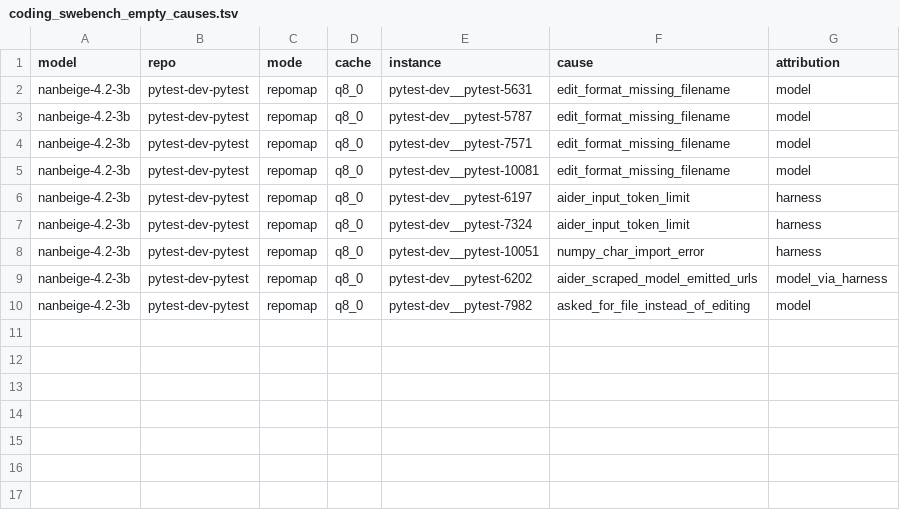
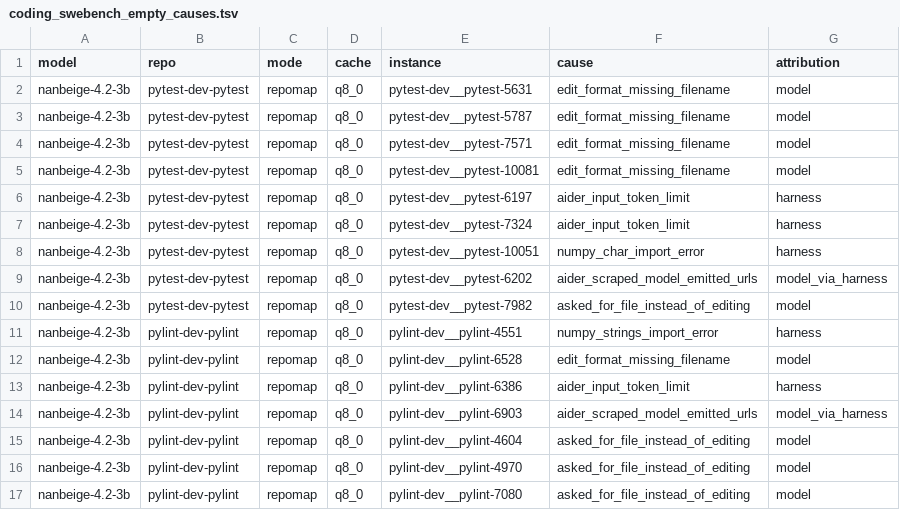
Before and after one commit to ccarokh/AI-Model-Benchmark-Runs, a TSV file: data/coding_swebench_empty_causes.tsv, drawn as a sheet.

Commit message:
SWE-bench: one pylint instance has been broken for every model
pylint-4551 produced an empty patch in all six runs ever made here --
every model, every cache type. It is aider crashing during the repository
scan on a scipy/numpy conflict: first "No module named 'numpy.char'", and
after the scipy upgrade built to fix that, "No module named
'numpy.strings'". The fix moved the error instead of removing it.

pylint therefore has 9 winnable instances, not 10, and every published
pylint figure here carries one guaranteed non-answer. Nothing reorders --
the field spans 0 to 1 -- but the empty column is inflated by one for all
of them.

The gold-patch calibration cannot catch this by construction: it applies a
patch and runs tests, and never starts an agent. METHODOLOGY now says that
two calibrations are needed, not one.

Also adds Nanbeige4.2-3B on pylint (0/10) and extends the per-instance
cause breakdown to both repositories: 11 of 16 non-answers the model's,
5 the scaffold's.

```diff
--- a/data/coding_swebench_empty_causes.tsv
+++ b/data/coding_swebench_empty_causes.tsv
@@ -10 +10,8 @@ nanbeige-4.2-3b	pytest-dev-pytest	repomap	q8_0	pytest-dev__pytest-6202	aider_scr
 nanbeige-4.2-3b	pytest-dev-pytest	repomap	q8_0	pytest-dev__pytest-7982	asked_for_file_instead_of_editing	model
+nanbeige-4.2-3b	pylint-dev-pylint	repomap	q8_0	pylint-dev__pylint-4551	numpy_strings_import_error	harness
+nanbeige-4.2-3b	pylint-dev-pylint	repomap	q8_0	pylint-dev__pylint-6528	edit_format_missing_filename	model
+nanbeige-4.2-3b	pylint-dev-pylint	repomap	q8_0	pylint-dev__pylint-6386	aider_input_token_limit	harness
+nanbeige-4.2-3b	pylint-dev-pylint	repomap	q8_0	pylint-dev__pylint-6903	aider_scraped_model_emitted_urls	model_via_harness
+nanbeige-4.2-3b	pylint-dev-pylint	repomap	q8_0	pylint-dev__pylint-4604	asked_for_file_instead_of_editing	model
+nanbeige-4.2-3b	pylint-dev-pylint	repomap	q8_0	pylint-dev__pylint-4970	asked_for_file_instead_of_editing	model
+nanbeige-4.2-3b	pylint-dev-pylint	repomap	q8_0	pylint-dev__pylint-7080	asked_for_file_instead_of_editing	model
```
Also changed, not shown: data/coding_swebench.tsv, 3 other files.
